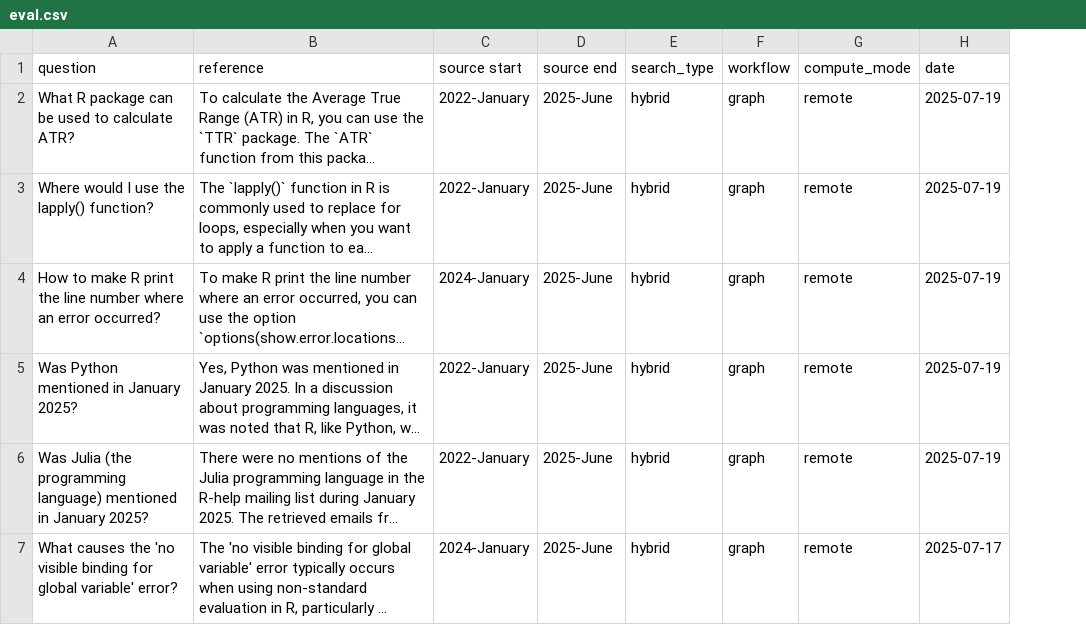
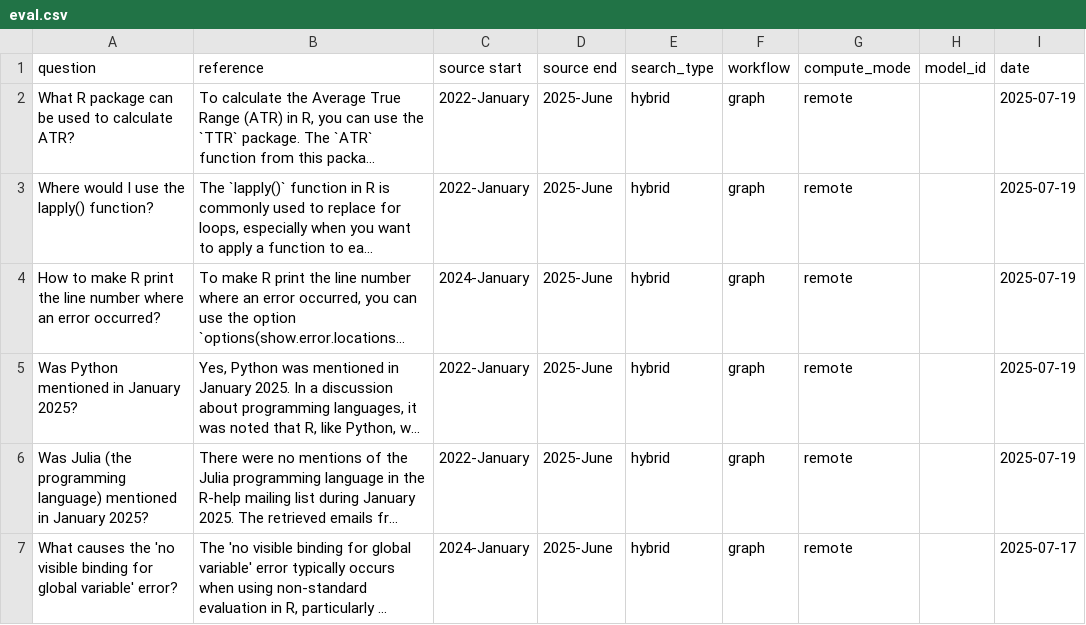
Before and after one commit to jedick/R-help-chat, a CSV file: eval.csv, drawn as a sheet; only a part is shown; long unchanged cells end in …; the diff covers the shown part only; the diff names each change by its address in the sheet, - before the commit and + after, or states it on an @@ line.

```diff
--- a/eval.csv
+++ b/eval.csv
+column H (model_id), empty
```
Also changed, not shown: 4 edited cells elsewhere in this file, 3 other files.
